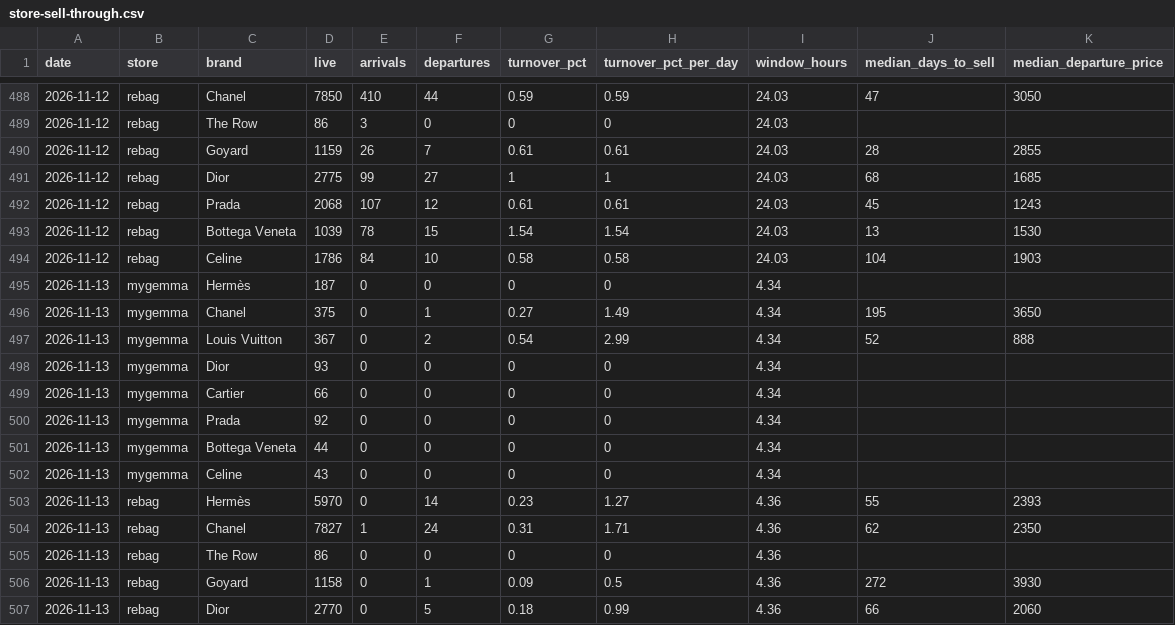
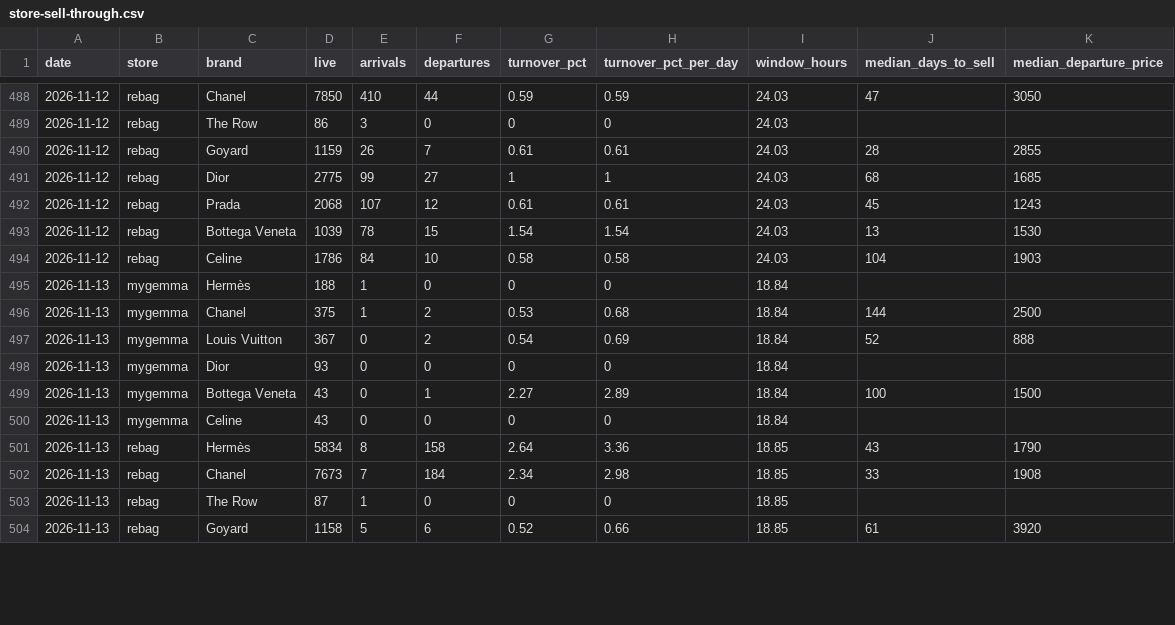
Before and after one commit to elibarzvi/demand-desk, a CSV file: data/exports/store-sell-through.csv, drawn as a sheet; only a part is shown, gaps mark what is left out; the diff covers the shown part only.

```diff
--- a/data/exports/store-sell-through.csv
+++ b/data/exports/store-sell-through.csv
@@ -494,14 +494,11 @@ date,store,brand,live,arrivals,departures,turnover_pct,turnover_pct_per_day,wind
 2026-11-12,rebag,Celine,1786,84,10,0.58,0.58,24.03,104,1903
-2026-11-13,mygemma,Hermès,187,0,0,0,0,4.34,,
-2026-11-13,mygemma,Chanel,375,0,1,0.27,1.49,4.34,195,3650
-2026-11-13,mygemma,Louis Vuitton,367,0,2,0.54,2.99,4.34,52,888
-2026-11-13,mygemma,Dior,93,0,0,0,0,4.34,,
-2026-11-13,mygemma,Cartier,66,0,0,0,0,4.34,,
-2026-11-13,mygemma,Prada,92,0,0,0,0,4.34,,
-2026-11-13,mygemma,Bottega Veneta,44,0,0,0,0,4.34,,
-2026-11-13,mygemma,Celine,43,0,0,0,0,4.34,,
-2026-11-13,rebag,Hermès,5970,0,14,0.23,1.27,4.36,55,2393
-2026-11-13,rebag,Chanel,7827,1,24,0.31,1.71,4.36,62,2350
-2026-11-13,rebag,The Row,86,0,0,0,0,4.36,,
-2026-11-13,rebag,Goyard,1158,0,1,0.09,0.5,4.36,272,3930
-2026-11-13,rebag,Dior,2770,0,5,0.18,0.99,4.36,66,2060
+2026-11-13,mygemma,Hermès,188,1,0,0,0,18.84,,
+2026-11-13,mygemma,Chanel,375,1,2,0.53,0.68,18.84,144,2500
+2026-11-13,mygemma,Louis Vuitton,367,0,2,0.54,0.69,18.84,52,888
+2026-11-13,mygemma,Dior,93,0,0,0,0,18.84,,
+2026-11-13,mygemma,Bottega Veneta,43,0,1,2.27,2.89,18.84,100,1500
+2026-11-13,mygemma,Celine,43,0,0,0,0,18.84,,
+2026-11-13,rebag,Hermès,5834,8,158,2.64,3.36,18.85,43,1790
+2026-11-13,rebag,Chanel,7673,7,184,2.34,2.98,18.85,33,1908
+2026-11-13,rebag,The Row,87,1,0,0,0,18.85,,
+2026-11-13,rebag,Goyard,1158,5,6,0.52,0.66,18.85,61,3920
```
Also changed, not shown: 4 added rows, 3 removed rows and 7 edited cells elsewhere in this file, data/exports/alerts.csv, data/exports/fp-sell-through.csv, 17 other files.
